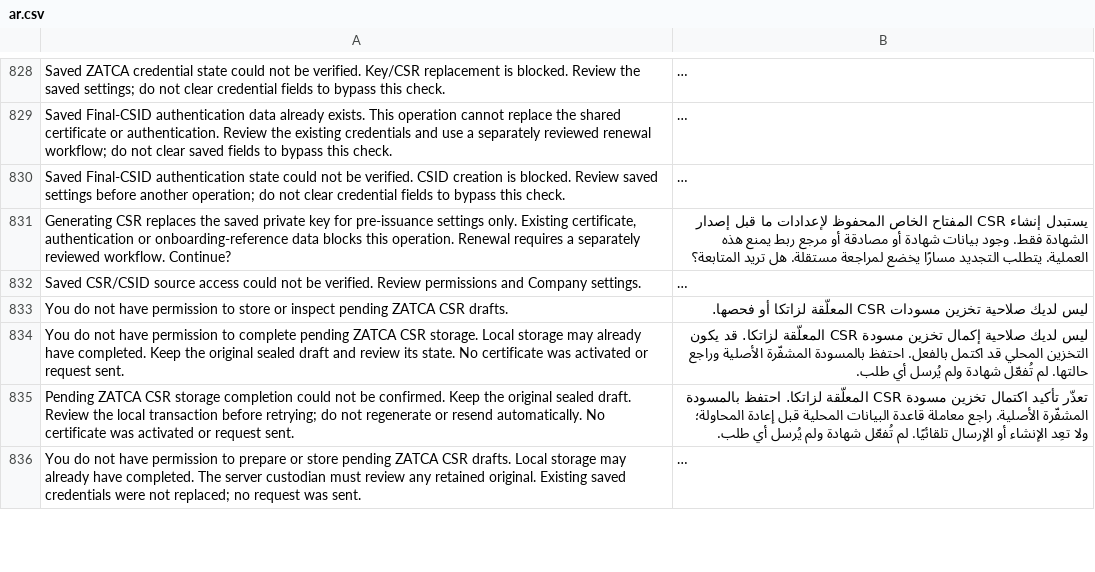
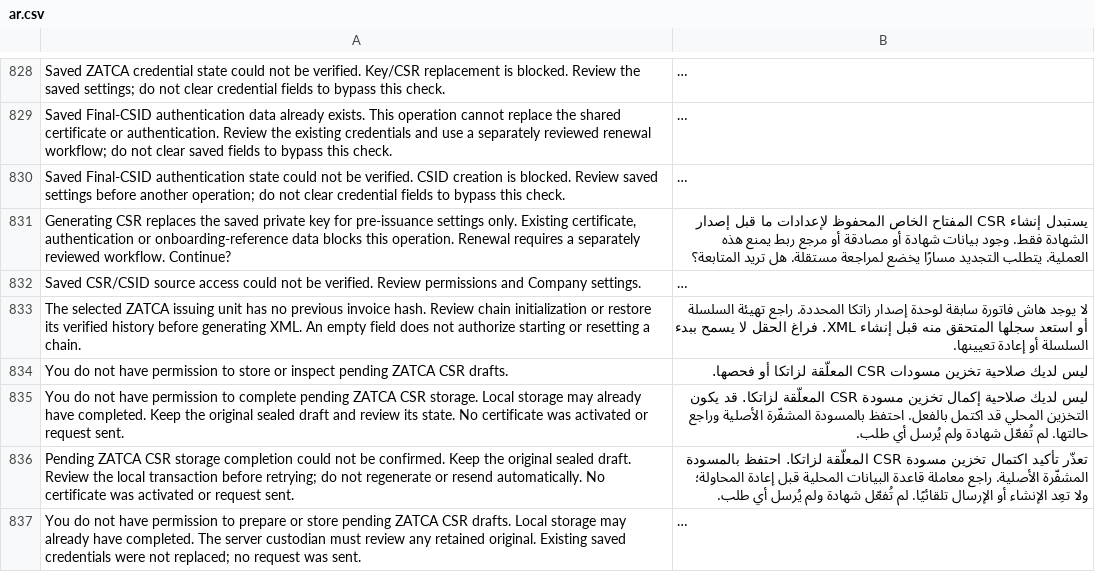
Before and after one commit to Top1ERP/zatca_erpgulf, a CSV file: zatca_erpgulf/translations/ar.csv, drawn as a sheet; only a part is shown, gaps mark what is left out; long unchanged cells end in …; the diff names each change by its address in the sheet, - before the commit and + after, or states it on an @@ line.

Commit message:
Unify Sales POS XML fragments and protect missing previous-hash boundaries

```diff
--- a/zatca_erpgulf/translations/ar.csv
+++ b/zatca_erpgulf/translations/ar.csv
+row 833: The selected ZATCA issuing unit has no previous invoice hash. Review chain initialization or restore its verified history before generating XML. An empty field does not authorize starting or resetting a chain. | لا يوجد هاش فاتورة سابقة لوحدة إصدار زاتكا المحددة. راجع تهيئة السلسلة أو استعد سجلها المتحقق منه قبل إنشاء XML. فراغ الحقل لا يسمح ببدء السلسلة أو إعادة تعيينها.
```
Also changed, not shown: 12 other files.
